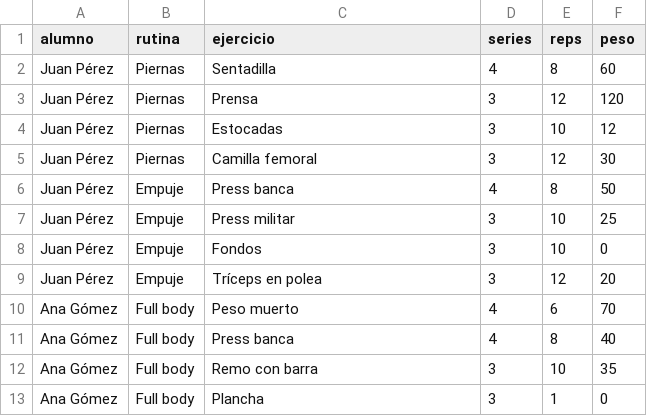
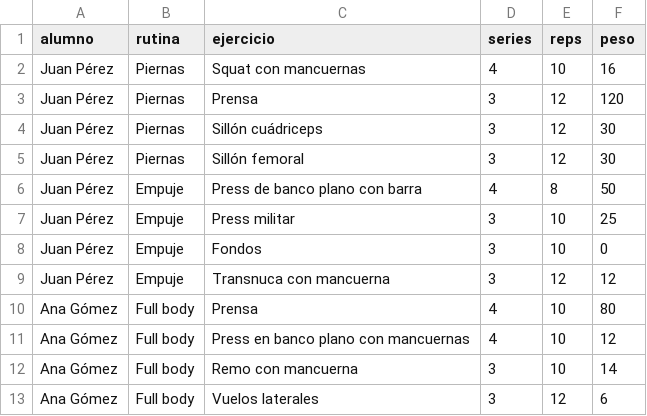
Before and after one commit to anth0nieto/hackathon-gym-pain, a CSV file: public/rutinas-ejemplo.csv, drawn as a sheet.

```diff
--- a/public/rutinas-ejemplo.csv
+++ b/public/rutinas-ejemplo.csv
@@ -1,13 +1,13 @@
 alumno,rutina,ejercicio,series,reps,peso
-Juan Pérez,Piernas,Sentadilla,4,8,60
+Juan Pérez,Piernas,Squat con mancuernas,4,10,16
 Juan Pérez,Piernas,Prensa,3,12,120
-Juan Pérez,Piernas,Estocadas,3,10,12
-Juan Pérez,Piernas,Camilla femoral,3,12,30
-Juan Pérez,Empuje,Press banca,4,8,50
+Juan Pérez,Piernas,Sillón cuádriceps,3,12,30
+Juan Pérez,Piernas,Sillón femoral,3,12,30
+Juan Pérez,Empuje,Press de banco plano con barra,4,8,50
 Juan Pérez,Empuje,Press militar,3,10,25
 Juan Pérez,Empuje,Fondos,3,10,0
-Juan Pérez,Empuje,Tríceps en polea,3,12,20
-Ana Gómez,Full body,Peso muerto,4,6,70
-Ana Gómez,Full body,Press banca,4,8,40
-Ana Gómez,Full body,Remo con barra,3,10,35
-Ana Gómez,Full body,Plancha,3,1,0
+Juan Pérez,Empuje,Transnuca con mancuerna,3,12,12
+Ana Gómez,Full body,Prensa,4,10,80
+Ana Gómez,Full body,Press en banco plano con mancuernas,4,10,12
+Ana Gómez,Full body,Remo con mancuerna,3,10,14
+Ana Gómez,Full body,Vuelos laterales,3,12,6
```
Also changed, not shown: 3 other files.
